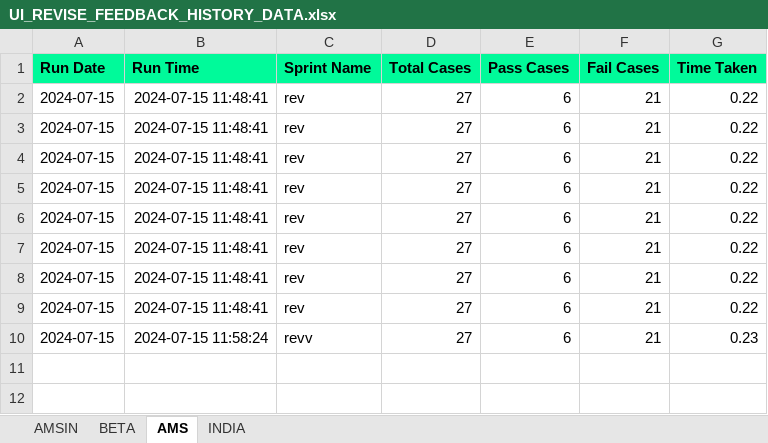
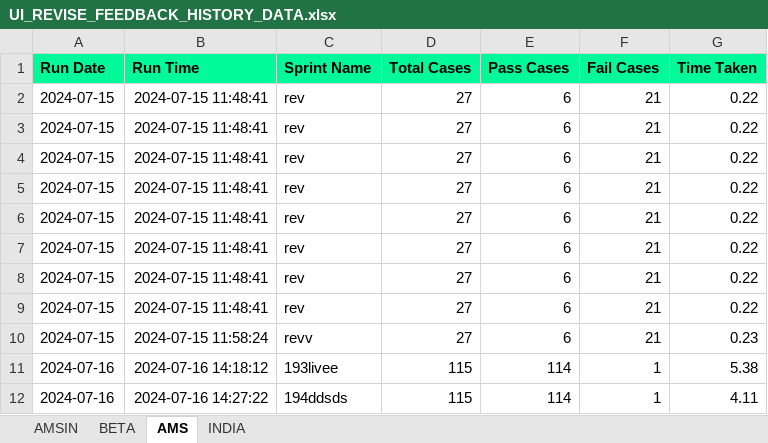
Before and after one commit to Vinod-E/POMdataDriven, an Excel workbook: Reports/Graph_Sprint_Data/UI_REVISE_FEEDBACK_HISTORY_DATA.xlsx, sheet AMS, drawn as a sheet; values as stored, in another font and other column widths than the file's, no borders; the diff names each change by its address in the sheet, - before the commit and + after, or states it on an @@ line.

```diff
--- a/Reports/Graph_Sprint_Data/UI_REVISE_FEEDBACK_HISTORY_DATA.xlsx (sheet AMS)
+++ b/Reports/Graph_Sprint_Data/UI_REVISE_FEEDBACK_HISTORY_DATA.xlsx (sheet AMS)
+row 11: 2024-07-16 | 2024-07-16 14:18:12 | 193livee | 115 | 114 | 1 | 5.38
+row 12: 2024-07-16 | 2024-07-16 14:27:22 | 194ddsds | 115 | 114 | 1 | 4.11
```
Also changed, not shown: sheet AMSIN, 14 other files.
